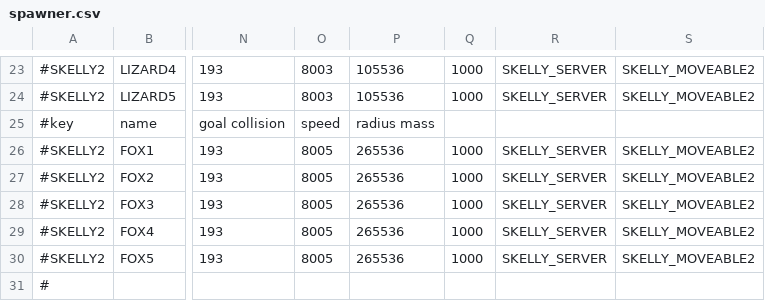
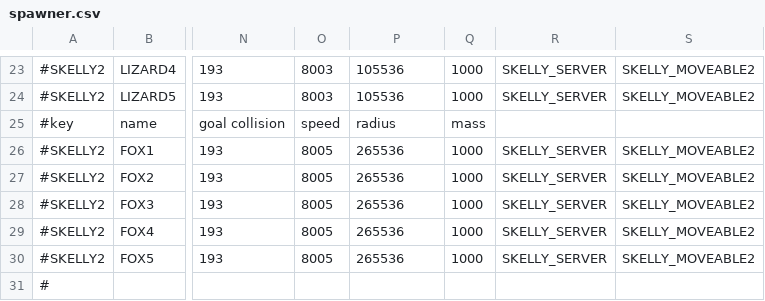
Before and after one commit to BostonBrooks/Spaghetti_Graveyard_Zero_2026, a CSV file: games/game0/maps/systems_test/entity_spawner/spawner.csv, drawn as a sheet; only a part is shown, gaps mark what is left out; the diff names each change by its address in the sheet, - before the commit and + after, or states it on an @@ line.

```diff
--- a/games/game0/maps/systems_test/entity_spawner/spawner.csv
+++ b/games/game0/maps/systems_test/entity_spawner/spawner.csv
-P25: radius mass
+P25: radius
-Q25: (empty)
+Q25: mass
```
Also changed, not shown: 7 other files.
